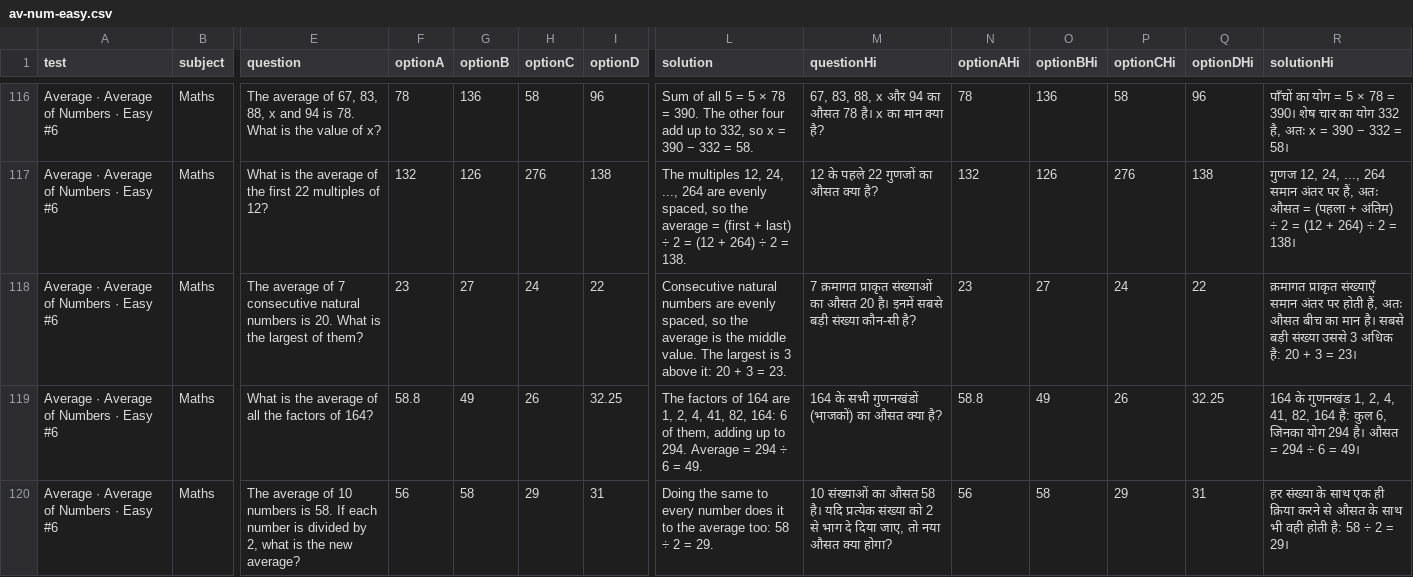
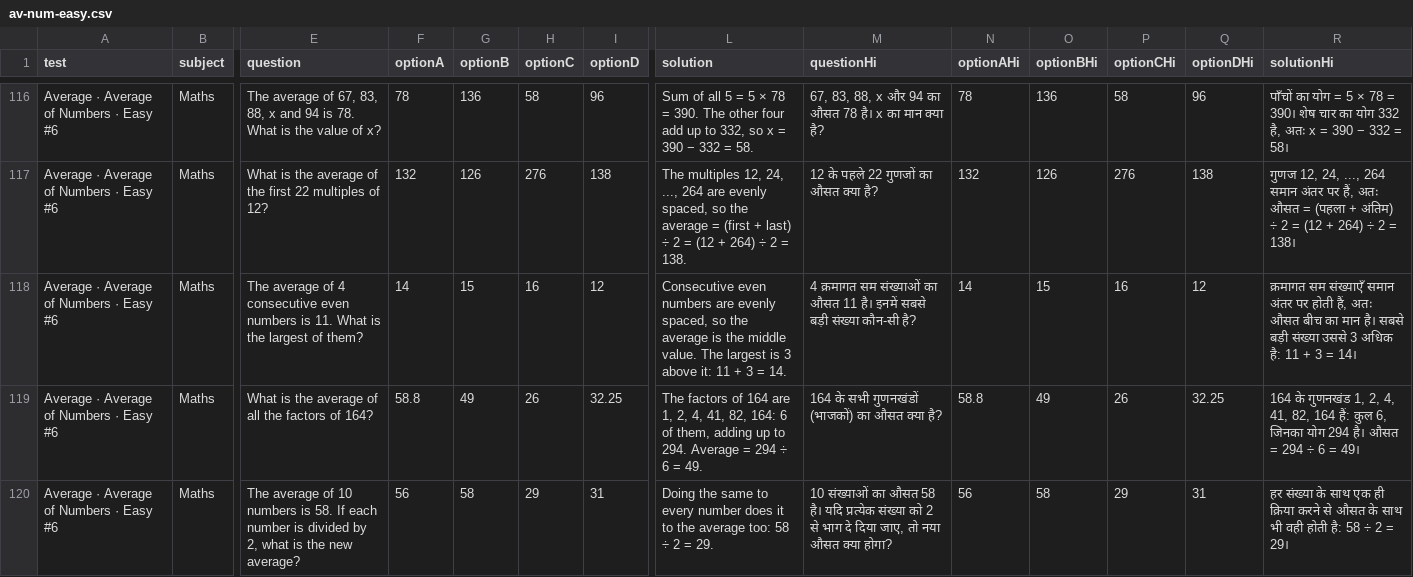
Before and after one commit to lostdaffy/mocktest, a CSV file: content/av-num-easy.csv, drawn as a sheet; only a part is shown, gaps mark what is left out; the diff names each change by its address in the sheet, - before the commit and + after, or states it on an @@ line.

```diff
--- a/content/av-num-easy.csv
+++ b/content/av-num-easy.csv
-E118 (question): …average of 7 consecutive natural numbers is 20. What is…
+E118 (question): …average of 4 consecutive even numbers is 11. What is…
-F118 (optionA): 23
+F118 (optionA): 14
-G118 (optionB): 27
+G118 (optionB): 15
-H118 (optionC): 24
+H118 (optionC): 16
-I118 (optionD): 22
+I118 (optionD): 12
-L118 (solution): Consecutive natural numbers are evenly spaced, so the average is the middle value. The largest is 3 above it: 20 + 3 = 23.
+L118 (solution): Consecutive even numbers are evenly spaced, so the average is the middle value. The largest is 3 above it: 11 + 3 = 14.
-M118 (questionHi): 7 क्रमागत प्राकृत संख्याओं का औसत 20 है। इनमें…
+M118 (questionHi): 4 क्रमागत सम संख्याओं का औसत 11 है। इनमें…
-N118 (optionAHi): 23
+N118 (optionAHi): 14
-O118 (optionBHi): 27
+O118 (optionBHi): 15
-P118 (optionCHi): 24
+P118 (optionCHi): 16
-Q118 (optionDHi): 22
+Q118 (optionDHi): 12
-R118 (solutionHi): क्रमागत प्राकृत संख्याएँ समान अंतर पर होती हैं, अतः औसत बीच का मान है। सबसे बड़ी संख्या उससे 3 अधिक है: 20 + 3 = 23।
+R118 (solutionHi): क्रमागत सम संख्याएँ समान अंतर पर होती हैं, अतः औसत बीच का मान है। सबसे बड़ी संख्या उससे 3 अधिक है: 11 + 3 = 14।
```
Also changed, not shown: 2 other files.
